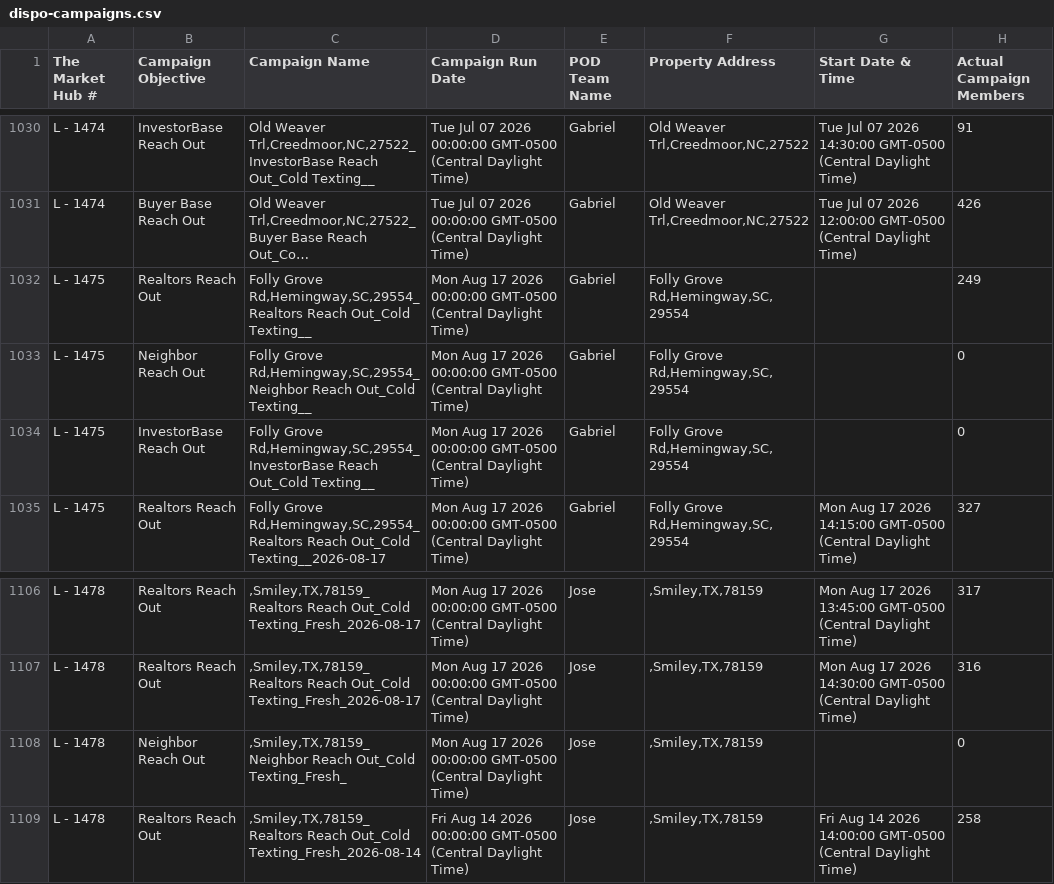
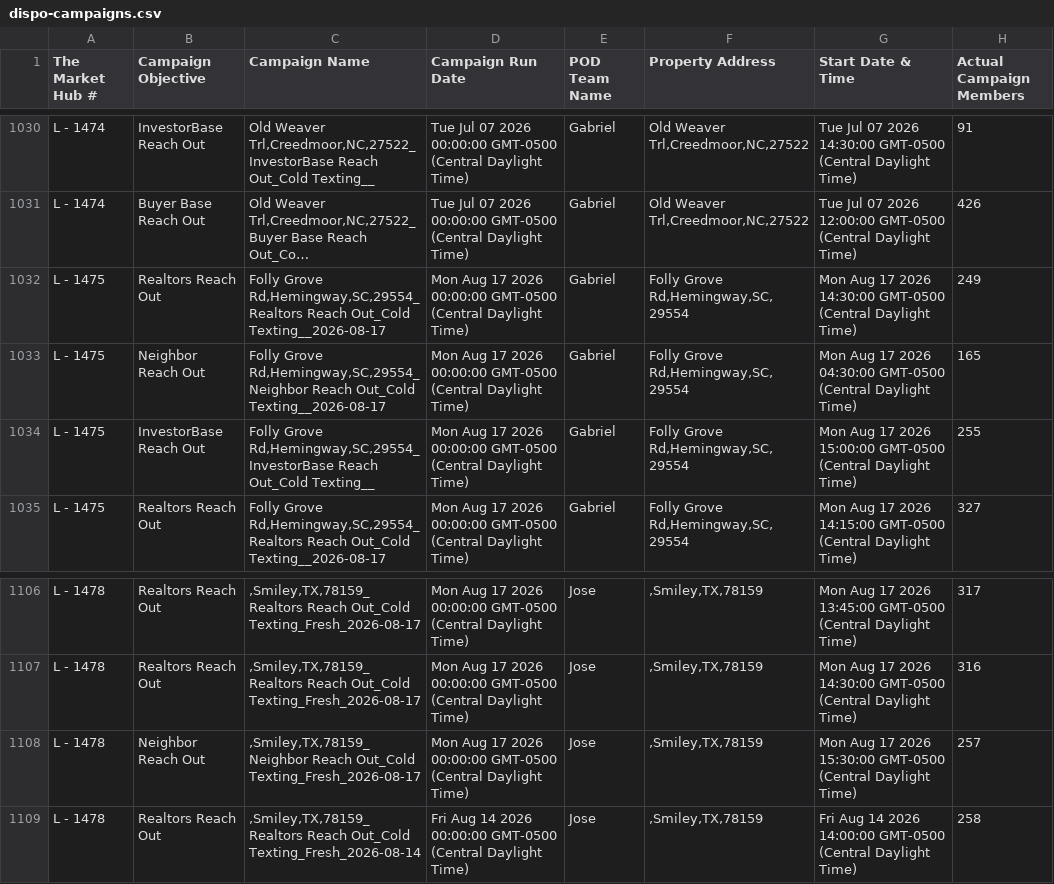
Before and after one commit to GoldSoilInc/Property-Card-Reports, a CSV file: data/dispo-campaigns.csv, drawn as a sheet; only a part is shown, gaps mark what is left out; long unchanged cells end in …; the diff names each change by its address in the sheet, - before the commit and + after, or states it on an @@ line.

Commit message:
Update dispo-campaigns.csv from Google Sheets

```diff
--- a/data/dispo-campaigns.csv
+++ b/data/dispo-campaigns.csv
-C1032 (Campaign Name): …Reach Out_Cold Texting__
+C1032 (Campaign Name): …Reach Out_Cold Texting__2026-08-17
-G1032 (Start Date & Time): (empty)
+G1032 (Start Date & Time): Mon Aug 17 2026 14:30:00 GMT-0500 (Central Daylight Time)
-C1033 (Campaign Name): …Reach Out_Cold Texting__
+C1033 (Campaign Name): …Reach Out_Cold Texting__2026-08-17
-G1033 (Start Date & Time): (empty)
+G1033 (Start Date & Time): Mon Aug 17 2026 04:30:00 GMT-0500 (Central Daylight Time)
-H1033 (Actual Campaign Members): 0
+H1033 (Actual Campaign Members): 165
-G1034 (Start Date & Time): (empty)
+G1034 (Start Date & Time): Mon Aug 17 2026 15:00:00 GMT-0500 (Central Daylight Time)
-H1034 (Actual Campaign Members): 0
+H1034 (Actual Campaign Members): 255
-C1108 (Campaign Name): …Reach Out_Cold Texting_Fresh_
+C1108 (Campaign Name): …Reach Out_Cold Texting_Fresh_2026-08-17
-G1108 (Start Date & Time): (empty)
+G1108 (Start Date & Time): Mon Aug 17 2026 15:30:00 GMT-0500 (Central Daylight Time)
-H1108 (Actual Campaign Members): 0
+H1108 (Actual Campaign Members): 257
```
